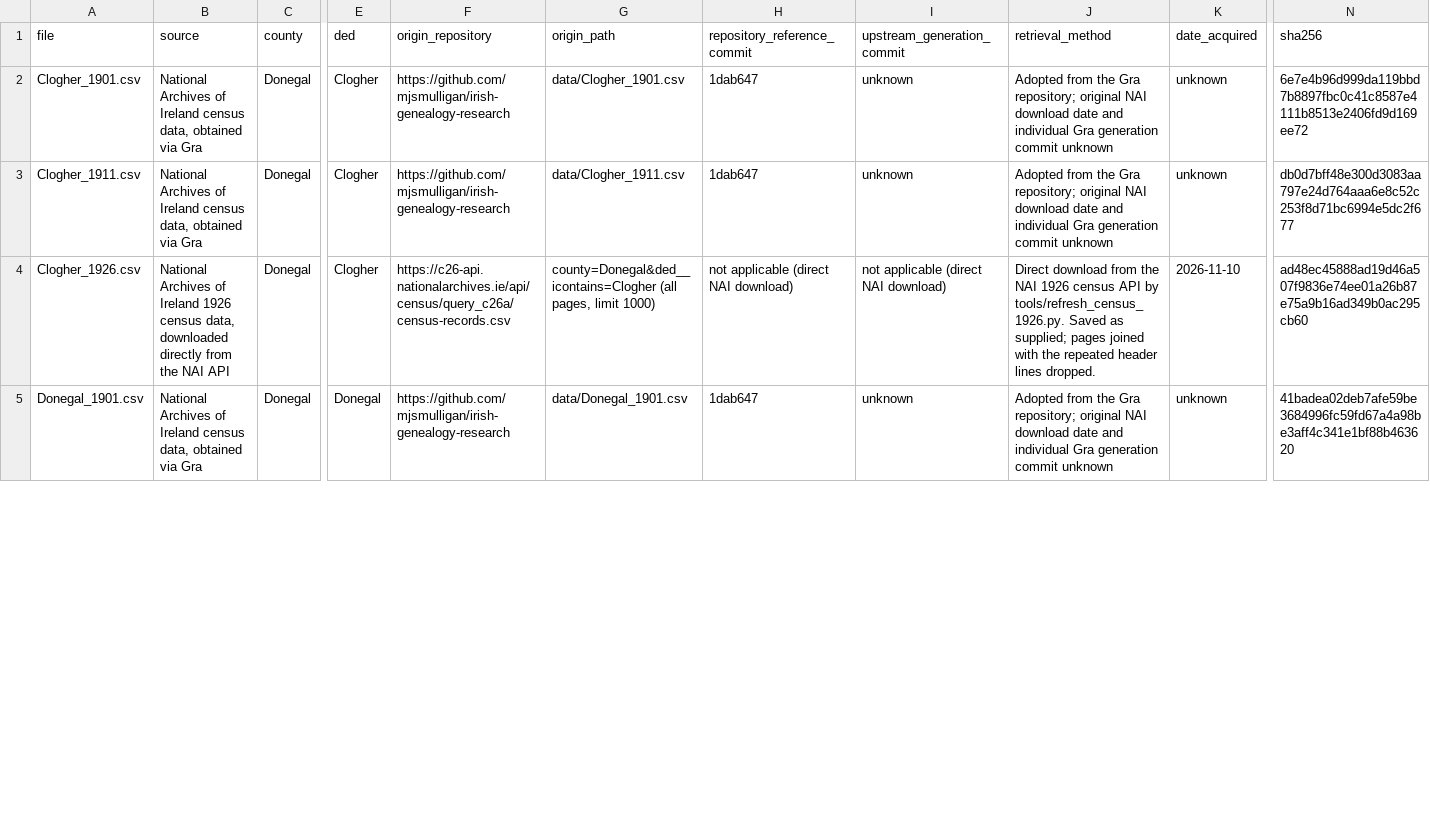
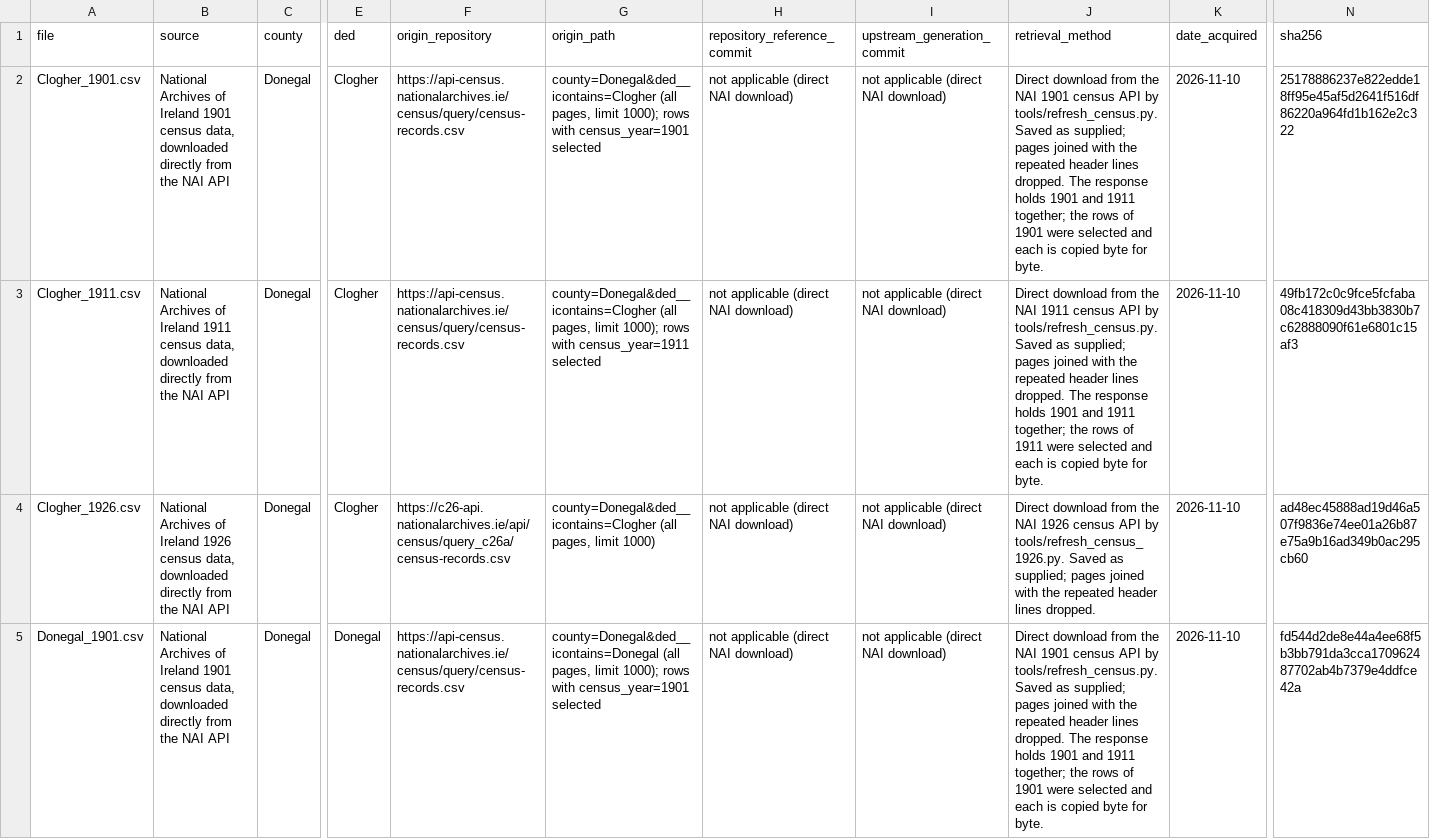
Before and after one commit to mjsmulligan/donegal-townlands, a CSV file: data/source/manifest.csv, drawn as a sheet; only a part is shown, gaps mark what is left out; the diff covers the shown part only; the diff names each change by its address in the sheet, - before the commit and + after, or states it on an @@ line.

```diff
--- a/data/source/manifest.csv
+++ b/data/source/manifest.csv
-B2 (source): …of Ireland census data, obtained via Gra
+B2 (source): …of Ireland 1901 census data, downloaded directly from the NAI API
-F2:F3 (origin_repository): https://github.com/mjsmulligan/irish-genealogy-research
+F2:F3 (origin_repository): https://api-census.nationalarchives.ie/census/query/census-records.csv
-G2 (origin_path): data/Clogher_1901.csv
+G2 (origin_path): county=Donegal&ded__icontains=Clogher (all pages, limit 1000); rows with census_year=1901 selected
-H2:H3 (repository_reference_commit): 1dab647
+H2:H3 (repository_reference_commit): not applicable (direct NAI download)
-I2:I3 (upstream_generation_commit): unknown
+I2:I3 (upstream_generation_commit): not applicable (direct NAI download)
-J2 (retrieval_method): Adopted from the Gra repository; original NAI download date and individual Gra generation commit unknown
+J2 (retrieval_method): Direct download from the NAI 1901 census API by tools/refresh_census.py. Saved as supplied; pages joined with the repeated header lines dropped. The response holds 1901 and 1911 together; the rows of 1901 were selected and each is copied byte for byte.
-K2:K3 (date_acquired): unknown
+K2:K3 (date_acquired): 2026-11-10
-N2 (sha256): 6e7e4b96d999da119bbd7b8897fbc0c41c8587e4111b8513e2406fd9d169ee72
+N2 (sha256): 25178886237e822edde18ff95e45af5d2641f516df86220a964fd1b162e2c322
-B3 (source): …of Ireland census data, obtained via Gra
+B3 (source): …of Ireland 1911 census data, downloaded directly from the NAI API
-G3 (origin_path): data/Clogher_1911.csv
+G3 (origin_path): county=Donegal&ded__icontains=Clogher (all pages, limit 1000); rows with census_year=1911 selected
-J3 (retrieval_method): Adopted from the Gra repository; original NAI download date and individual Gra generation commit unknown
+J3 (retrieval_method): Direct download from the NAI 1911 census API by tools/refresh_census.py. Saved as supplied; pages joined with the repeated header lines dropped. The response holds 1901 and 1911 together; the rows of 1911 were selected and each is copied byte for byte.
-N3 (sha256): db0d7bff48e300d3083aa797e24d764aaa6e8c52c253f8d71bc6994e5dc2f677
+N3 (sha256): 49fb172c0c9fce5fcfaba08c418309d43bb3830b7c62888090f61e6801c15af3
-B5 (source): …of Ireland census data, obtained via Gra
+B5 (source): …of Ireland 1901 census data, downloaded directly from the NAI API
-F5 (origin_repository): https://github.com/mjsmulligan/irish-genealogy-research
+F5 (origin_repository): https://api-census.nationalarchives.ie/census/query/census-records.csv
-G5 (origin_path): data/Donegal_1901.csv
+G5 (origin_path): county=Donegal&ded__icontains=Donegal (all pages, limit 1000); rows with census_year=1901 selected
-H5 (repository_reference_commit): 1dab647
+H5 (repository_reference_commit): not applicable (direct NAI download)
-I5 (upstream_generation_commit): unknown
+I5 (upstream_generation_commit): not applicable (direct NAI download)
-J5 (retrieval_method): Adopted from the Gra repository; original NAI download date and individual Gra generation commit unknown
+J5 (retrieval_method): Direct download from the NAI 1901 census API by tools/refresh_census.py. Saved as supplied; pages joined with the repeated header lines dropped. The response holds 1901 and 1911 together; the rows of 1901 were selected and each is copied byte for byte.
-K5 (date_acquired): unknown
+K5 (date_acquired): 2026-11-10
-N5 (sha256): 41badea02deb7afe59be3684996fc59fd67a4a98be3aff4c341e1bf88b463620
+N5 (sha256): fd544d2de8e44a4ee68f5b3bb791da3cca170962487702ab4b7379e4ddfce42a
```
Also changed, not shown: 56 edited cells elsewhere in this file, 25 other files.
